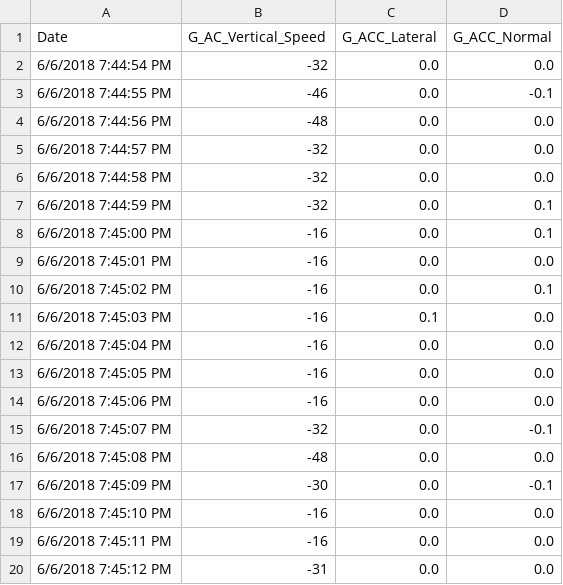
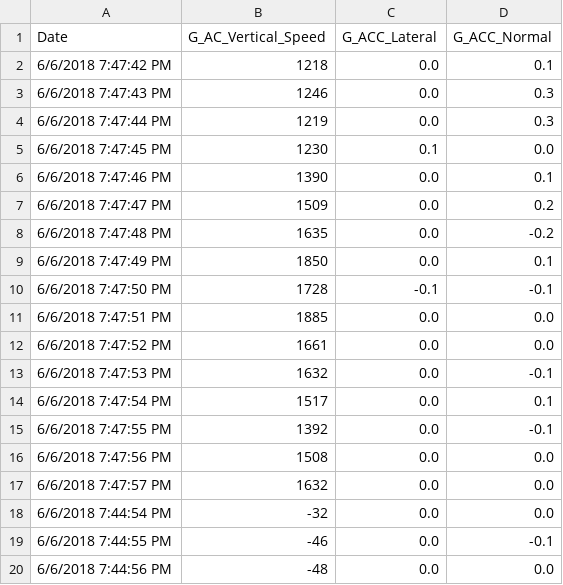
Before and after one commit to lzyang2000/Avia-X, a CSV file: Daher_Turbulence_data.csv, drawn as a sheet; only a part is shown; the shorter side is filled out with more unchanged rows.

Commit message:
Fixing read .csv still (fixed) - changing threshold - tseting turbulence

```diff
--- a/Daher_Turbulence_data.csv
+++ b/Daher_Turbulence_data.csv
@@ -1,2 +1,18 @@
 Date,G_AC_Vertical_Speed,G_ACC_Lateral,G_ACC_Normal
+6/6/2018 7:47:42 PM,1218,0.0,0.1
+6/6/2018 7:47:43 PM,1246,0.0,0.3
+6/6/2018 7:47:44 PM,1219,0.0,0.3
+6/6/2018 7:47:45 PM,1230,0.1,0.0
+6/6/2018 7:47:46 PM,1390,0.0,0.1
+6/6/2018 7:47:47 PM,1509,0.0,0.2
+6/6/2018 7:47:48 PM,1635,0.0,-0.2
+6/6/2018 7:47:49 PM,1850,0.0,0.1
+6/6/2018 7:47:50 PM,1728,-0.1,-0.1
+6/6/2018 7:47:51 PM,1885,0.0,0.0
+6/6/2018 7:47:52 PM,1661,0.0,0.0
+6/6/2018 7:47:53 PM,1632,0.0,-0.1
+6/6/2018 7:47:54 PM,1517,0.0,0.1
+6/6/2018 7:47:55 PM,1392,0.0,-0.1
+6/6/2018 7:47:56 PM,1508,0.0,0.0
+6/6/2018 7:47:57 PM,1632,0.0,0.0
 6/6/2018 7:44:54 PM,-32,0.0,0.0
```
